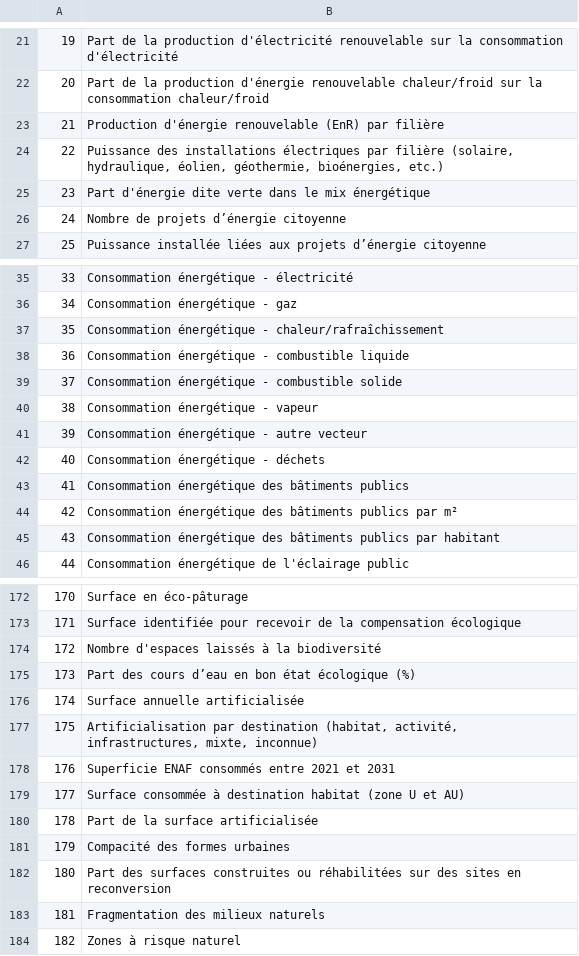
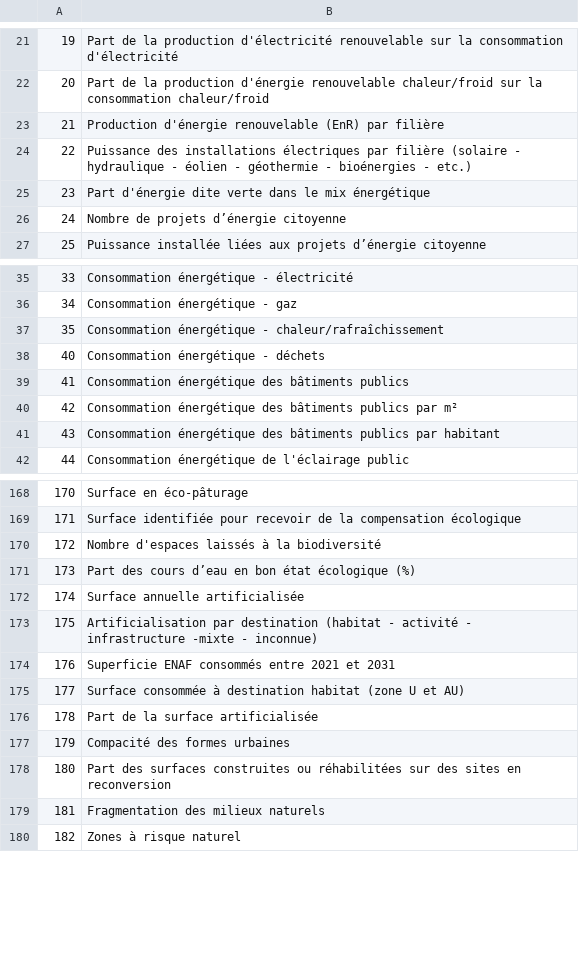
Before and after one commit to BaptisteTCS/dashboard_tet, a CSV file: utils/indicateurs_v2.csv, drawn as a sheet; only a part is shown, gaps mark what is left out.

```diff
--- a/utils/indicateurs_v2.csv
+++ b/utils/indicateurs_v2.csv
@@ -23,3 +23,3 @@
 21, Production d'énergie renouvelable (EnR) par filière
-22," Puissance des installations électriques par filière (solaire, hydraulique, éolien, géothermie, bioénergies, etc.)"
+22, Puissance des installations électriques par filière (solaire - hydraulique - éolien - géothermie - bioénergies - etc.)
 23, Part d'énergie dite verte dans le mix énergétique
@@ -37,6 +37,2 @@
 35, Consommation énergétique - chaleur/rafraîchissement
-36, Consommation énergétique - combustible liquide
-37, Consommation énergétique - combustible solide
-38, Consommation énergétique - vapeur
-39, Consommation énergétique - autre vecteur
 40, Consommation énergétique - déchets
@@ -176,3 +172,3 @@
 174, Surface annuelle artificialisée
-175," Artificialisation par destination (habitat, activité, infrastructures, mixte, inconnue)"
+175, Artificialisation par destination (habitat - activité - infrastructure -mixte - inconnue)
 176, Superficie ENAF consommés entre 2021 et 2031
```
Also changed, not shown: 7 other files.
